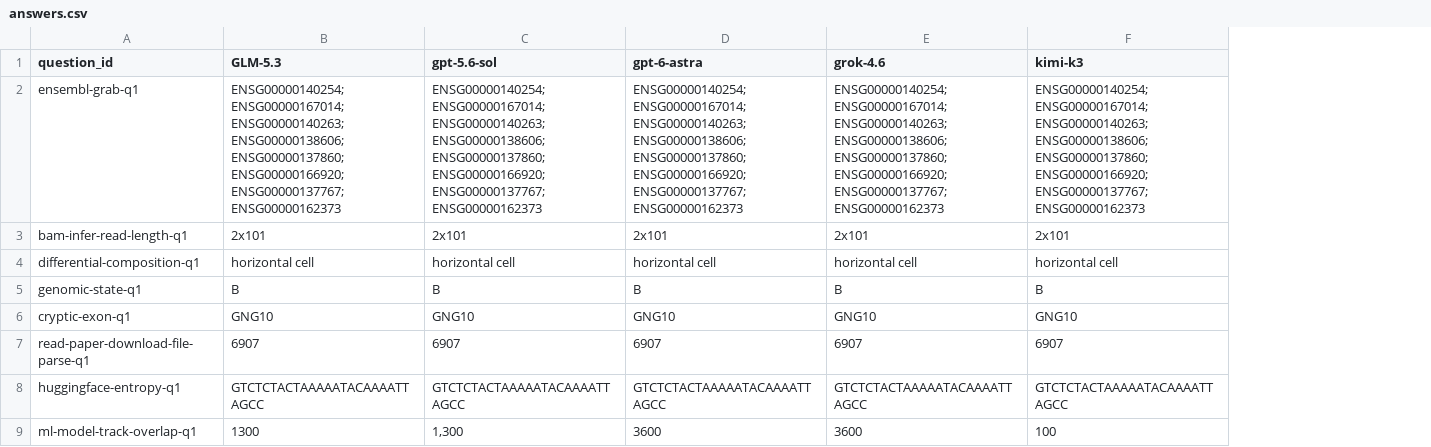
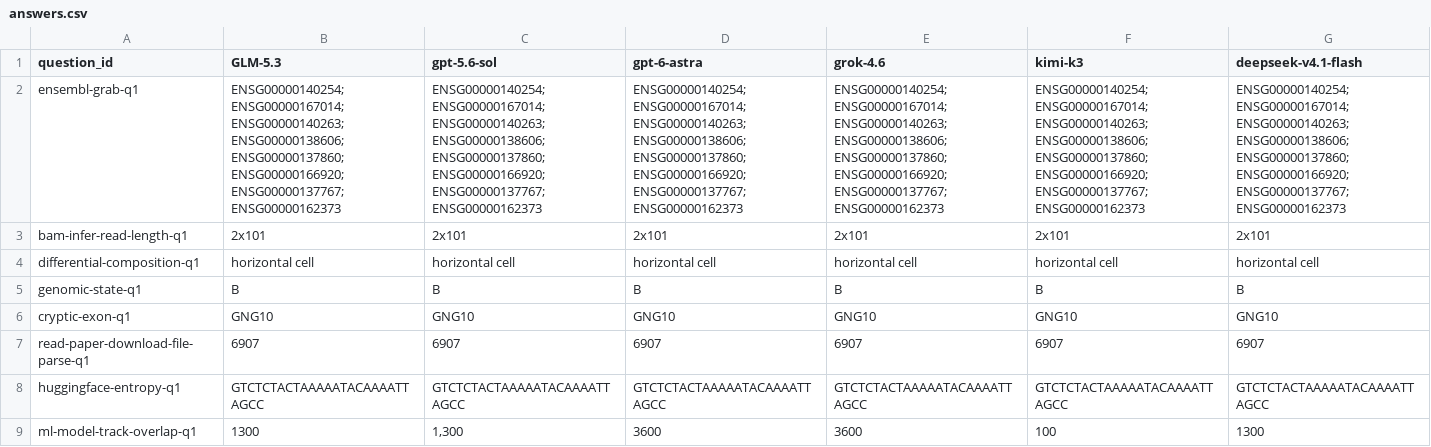
Before and after one commit to wisp-science/wisp-science-benchmark, a CSV file: docs/compbiobench/answers.csv, drawn as a sheet; only a part is shown; the diff names each change by its address in the sheet, - before the commit and + after, or states it on an @@ line.

Commit message:
Add CompBioBench deepseek-v4.1-flash answers from the 2026-09-10 table
The published table is now 100 questions × 6 models. Eight cells with no
answer are recorded as NA; timeouts stay at 17.

```diff
--- a/docs/compbiobench/answers.csv
+++ b/docs/compbiobench/answers.csv
+column G (deepseek-v4.1-flash), rows 2-9: ENSG00000140254;ENSG00000167014;ENSG00000140263;ENSG00000138606;ENSG00000137860;ENSG00000166920;ENSG00000137767;ENSG00000162373 | 2x101 | horizontal cell | B | GNG10 | 6907 | GTCTCTACTAAAAATACAAAATTAGCC | 1300
```
Also changed, not shown: 7 other files.
